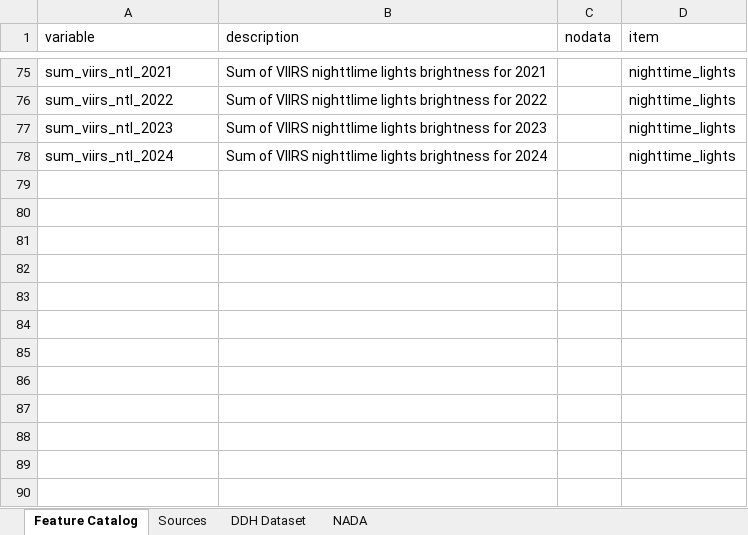
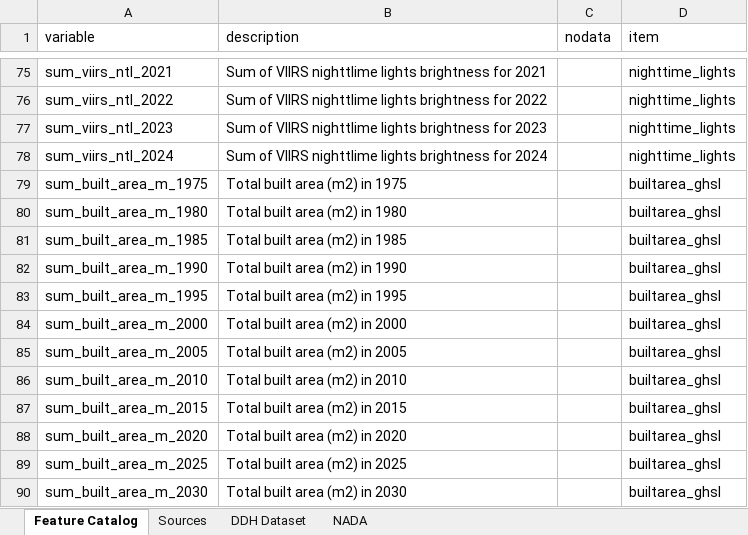
Before and after one commit to worldbank/DECAT_Space2Stats, an Excel workbook: space2stats_api/src/space2stats_ingest/METADATA/Space2Stats Metadata Content.xlsx, sheet Feature Catalog, drawn as a sheet; only a part is shown, gaps mark what is left out; values as stored, in another font and other column widths than the file's, no borders; table styles not drawn; the diff names each change by its address in the sheet, - before the commit and + after, or states it on an @@ line.

```diff
--- a/space2stats_api/src/space2stats_ingest/METADATA/Space2Stats Metadata Content.xlsx (sheet Feature Catalog)
+++ b/space2stats_api/src/space2stats_ingest/METADATA/Space2Stats Metadata Content.xlsx (sheet Feature Catalog)
+row 79: sum_built_area_m_1975 | Total built area (m2) in 1975 |  | builtarea_ghsl
+row 80: sum_built_area_m_1980 | Total built area (m2) in 1980 |  | builtarea_ghsl
+row 81: sum_built_area_m_1985 | Total built area (m2) in 1985 |  | builtarea_ghsl
+row 82: sum_built_area_m_1990 | Total built area (m2) in 1990 |  | builtarea_ghsl
+row 83: sum_built_area_m_1995 | Total built area (m2) in 1995 |  | builtarea_ghsl
+row 84: sum_built_area_m_2000 | Total built area (m2) in 2000 |  | builtarea_ghsl
+row 85: sum_built_area_m_2005 | Total built area (m2) in 2005 |  | builtarea_ghsl
+row 86: sum_built_area_m_2010 | Total built area (m2) in 2010 |  | builtarea_ghsl
+row 87: sum_built_area_m_2015 | Total built area (m2) in 2015 |  | builtarea_ghsl
+row 88: sum_built_area_m_2020 | Total built area (m2) in 2020 |  | builtarea_ghsl
+row 89: sum_built_area_m_2025 | Total built area (m2) in 2025 |  | builtarea_ghsl
+row 90: sum_built_area_m_2030 | Total built area (m2) in 2030 |  | builtarea_ghsl
```
Also changed, not shown: sheet Sources, 14 other files.
